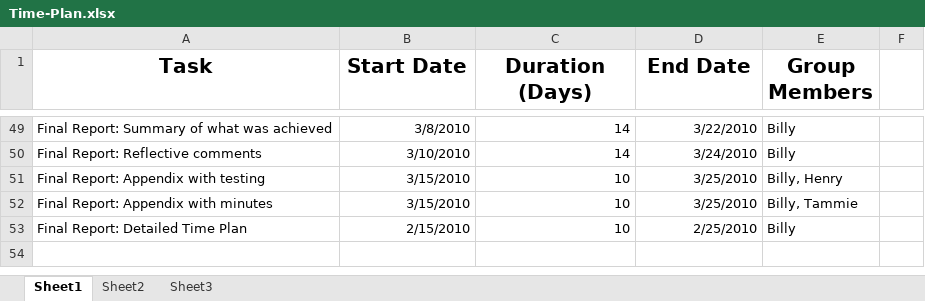
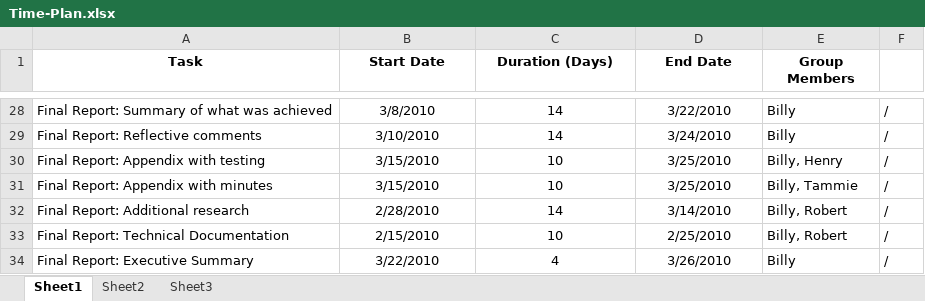
Before and after one commit to robgolding/mydebate, an Excel workbook: doc/Time-Plan.xlsx, sheet Sheet1, drawn as a sheet; only a part is shown, gaps mark what is left out; values as stored, in another font and other column widths than the file's, no borders; charts and pictures not drawn; addresses are those after the commit; the diff covers the shown part only; the diff names each change by its address in the sheet, - before the commit and + after, or states it on an @@ line.

Commit message:
Edited the Time Plan to reflect only the second semester of G52GRP work

```diff
--- a/doc/Time-Plan.xlsx (sheet Sheet1)
+++ b/doc/Time-Plan.xlsx (sheet Sheet1)
@@ A1:E1 text size: smaller @@
-B28:D31 alignment: right
+B28:D31 alignment: center
-F28:F31: (empty)
+F28:F31: /
+row 32: Final Report: Additional research | 2/28/2010 | 14 | 3/14/2010 | Billy, Robert | /
-A33 (Task): Final Report: Detailed Time Plan
+A33 (Task): Final Report: Technical Documentation
-B33:D33 alignment: right
+B33:D33 alignment: center
-E33 (Group Members): Billy
+E33 (Group Members): Billy, Robert
-F33: (empty)
+F33: /
+row 34: Final Report: Executive Summary | 3/22/2010 | 4 | 3/26/2010 | Billy | /
```
Also changed, not shown: 2 added rows, 23 removed rows, 25 edited cells and cell formats elsewhere in this sheet, formulas that keep their value, charts or pictures.
